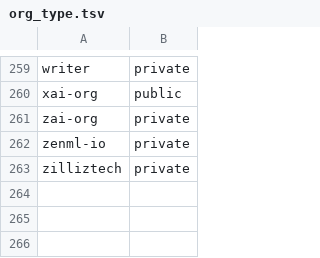
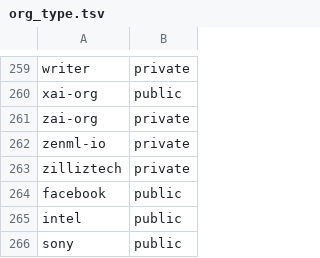
Before and after one commit to readback-ai/ai-rd-analysis, a TSV file: data/sources/org_type.tsv, drawn as a sheet; only a part is shown, gaps mark what is left out; the diff names each change by its address in the sheet, - before the commit and + after, or states it on an @@ line.

```diff
--- a/data/sources/org_type.tsv
+++ b/data/sources/org_type.tsv
+row 264: facebook | public
+row 265: intel | public
+row 266: sony | public
```
Also changed, not shown: 2 other files.
